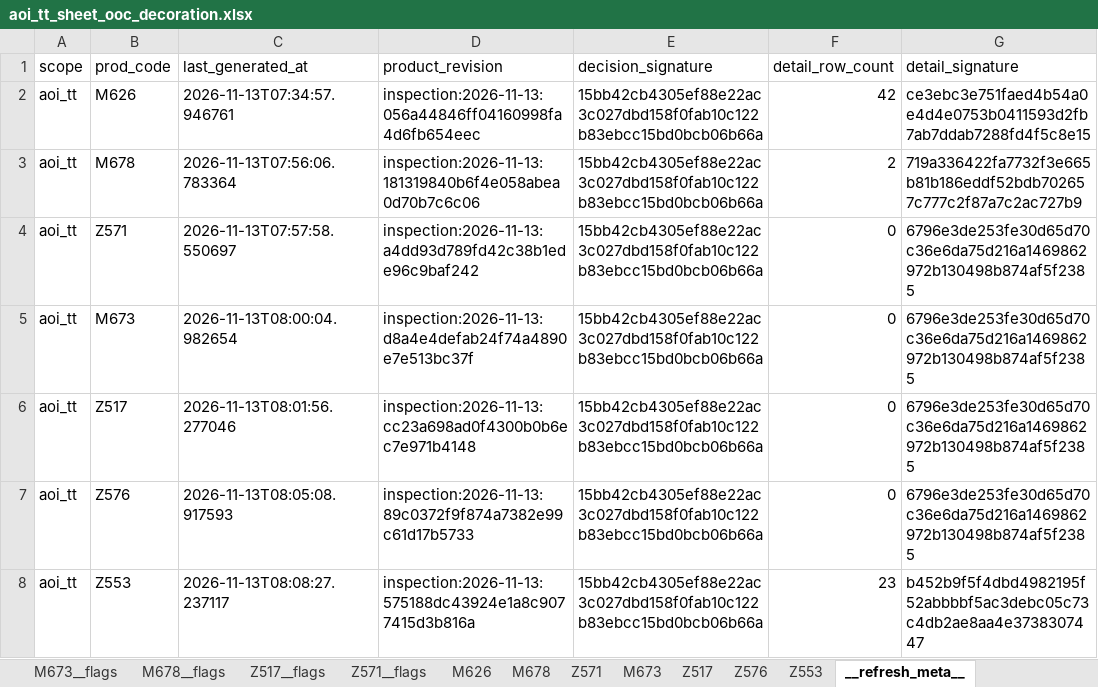
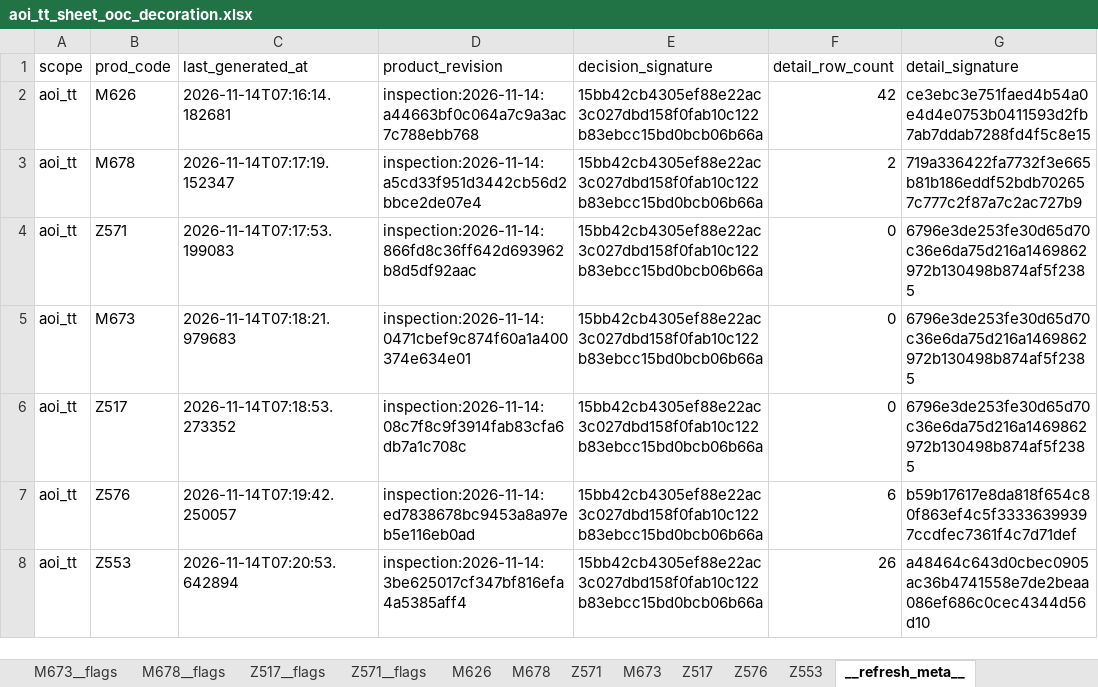
Before and after one commit to wzygio/vivo-project, an Excel workbook: resources/inline_domain/aoi_tt/aoi_tt_sheet_ooc_decoration.xlsx, sheet __refresh_meta__, drawn as a sheet; values as stored, in another font and other column widths than the file's, no borders; the diff names each change by its address in the sheet, - before the commit and + after, or states it on an @@ line.

```diff
--- a/resources/inline_domain/aoi_tt/aoi_tt_sheet_ooc_decoration.xlsx (sheet __refresh_meta__)
+++ b/resources/inline_domain/aoi_tt/aoi_tt_sheet_ooc_decoration.xlsx (sheet __refresh_meta__)
-C2 (last_generated_at): 2026-11-13T07:34:57.946761
+C2 (last_generated_at): 2026-11-14T07:16:14.182681
-D2 (product_revision): inspection:2026-11-13:056a44846ff04160998fa4d6fb654eec
+D2 (product_revision): inspection:2026-11-14:a44663bf0c064a7c9a3ac7c788ebb768
-C3 (last_generated_at): 2026-11-13T07:56:06.783364
+C3 (last_generated_at): 2026-11-14T07:17:19.152347
-D3 (product_revision): inspection:2026-11-13:181319840b6f4e058abea0d70b7c6c06
+D3 (product_revision): inspection:2026-11-14:a5cd33f951d3442cb56d2bbce2de07e4
-C4 (last_generated_at): 2026-11-13T07:57:58.550697
+C4 (last_generated_at): 2026-11-14T07:17:53.199083
-D4 (product_revision): inspection:2026-11-13:a4dd93d789fd42c38b1ede96c9baf242
+D4 (product_revision): inspection:2026-11-14:866fd8c36ff642d693962b8d5df92aac
-C5 (last_generated_at): 2026-11-13T08:00:04.982654
+C5 (last_generated_at): 2026-11-14T07:18:21.979683
-D5 (product_revision): inspection:2026-11-13:d8a4e4defab24f74a4890e7e513bc37f
+D5 (product_revision): inspection:2026-11-14:0471cbef9c874f60a1a400374e634e01
-C6 (last_generated_at): 2026-11-13T08:01:56.277046
+C6 (last_generated_at): 2026-11-14T07:18:53.273352
-D6 (product_revision): inspection:2026-11-13:cc23a698ad0f4300b0b6ec7e971b4148
+D6 (product_revision): inspection:2026-11-14:08c7f8c9f3914fab83cfa6db7a1c708c
-C7 (last_generated_at): 2026-11-13T08:05:08.917593
+C7 (last_generated_at): 2026-11-14T07:19:42.250057
-D7 (product_revision): inspection:2026-11-13:89c0372f9f874a7382e99c61d17b5733
+D7 (product_revision): inspection:2026-11-14:ed7838678bc9453a8a97eb5e116eb0ad
-F7 (detail_row_count): 0
+F7 (detail_row_count): 6
-G7 (detail_signature): 6796e3de253fe30d65d70c36e6da75d216a1469862972b130498b874af5f2385
+G7 (detail_signature): b59b17617e8da818f654c80f863ef4c5f33336399397ccdfec7361f4c7d71def
-C8 (last_generated_at): 2026-11-13T08:08:27.237117
+C8 (last_generated_at): 2026-11-14T07:20:53.642894
-D8 (product_revision): inspection:2026-11-13:575188dc43924e1a8c9077415d3b816a
+D8 (product_revision): inspection:2026-11-14:3be625017cf347bf816efa4a5385aff4
-F8 (detail_row_count): 23
+F8 (detail_row_count): 26
-G8 (detail_signature): b452b9f5f4dbd4982195f52abbbbf5ac3debc05c73c4db2ae8aa4e3738307447
+G8 (detail_signature): a48464c643d0cbec0905ac36b4741558e7de2beaa086ef686c0cec4344d56d10
```
Also changed, not shown: sheet Z576, sheet Z553, sheet M626, resources/indicator_domain/qtime/qtime_alerts.xlsx, resources/inline_domain/aoi_rs/aoi_rs_sheet_oos_decoration.xlsx, 22 other files.
